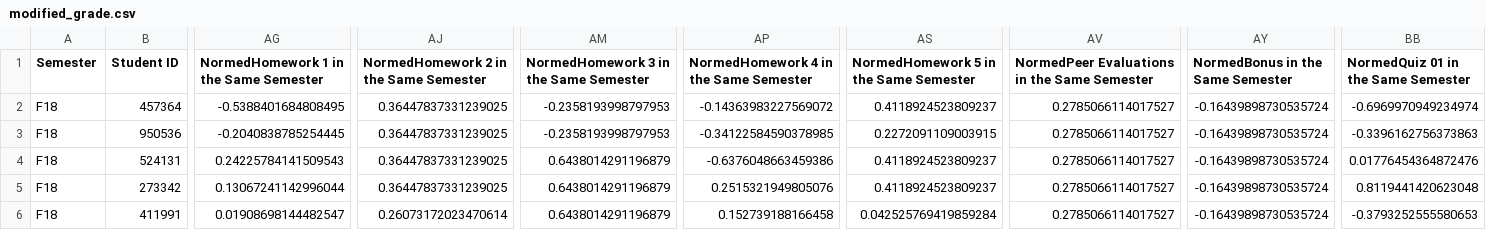
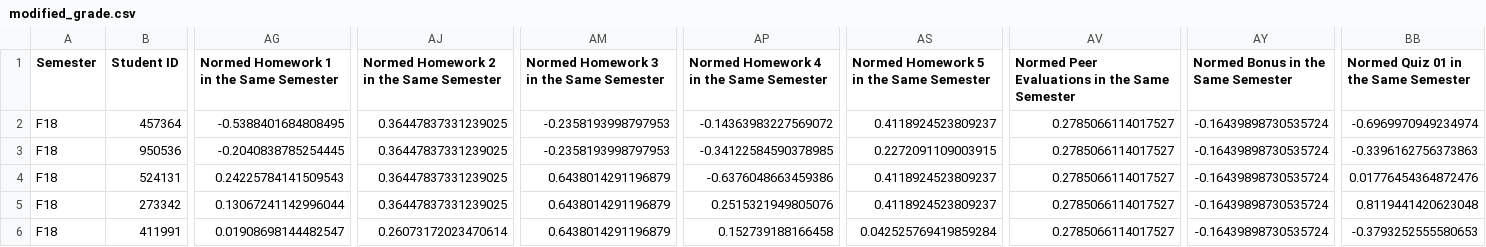
Before and after one commit to HennyJie/CS570-DataMining, a CSV file: modified_grade.csv, drawn as a sheet; only a part is shown, gaps mark what is left out; the diff covers the shown part only; the diff names each change by its address in the sheet, - before the commit and + after, or states it on an @@ line.

```diff
--- a/modified_grade.csv
+++ b/modified_grade.csv
-AG1: NormedHomework 1 in the Same Semester
+AG1: Normed Homework 1 in the Same Semester
-AJ1: NormedHomework 2 in the Same Semester
+AJ1: Normed Homework 2 in the Same Semester
-AM1: NormedHomework 3 in the Same Semester
+AM1: Normed Homework 3 in the Same Semester
-AP1: NormedHomework 4 in the Same Semester
+AP1: Normed Homework 4 in the Same Semester
-AS1: NormedHomework 5 in the Same Semester
+AS1: Normed Homework 5 in the Same Semester
-AV1: NormedPeer Evaluations in the Same Semester
+AV1: Normed Peer Evaluations in the Same Semester
-AY1: NormedBonus in the Same Semester
+AY1: Normed Bonus in the Same Semester
-BB1: NormedQuiz 01 in the Same Semester
+BB1: Normed Quiz 01 in the Same Semester
```
Also changed, not shown: 14 edited cells elsewhere in this file, 6 other files.
